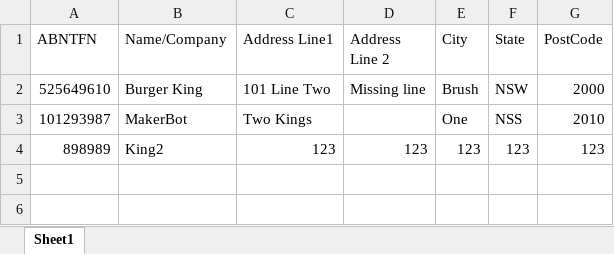
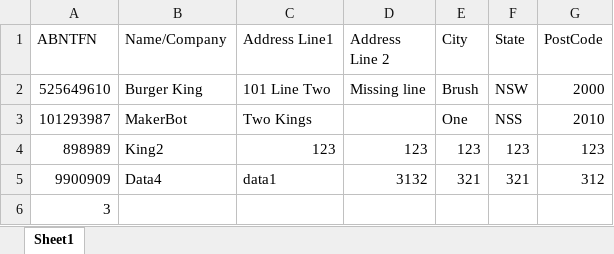
Before and after one commit to mmkc123/DataBase, an Excel workbook: ClientDB.xlsx, sheet Sheet1, drawn as a sheet; values as stored, in another font and other column widths than the file's, no borders; table styles not drawn; the diff names each change by its address in the sheet, - before the commit and + after, or states it on an @@ line.

Commit message:
add 3data

```diff
--- a/ClientDB.xlsx (sheet Sheet1)
+++ b/ClientDB.xlsx (sheet Sheet1)
+row 5: 9900909 | Data4 | data1 | 3132 | 321 | 321 | 312
+row 6: 3
```
